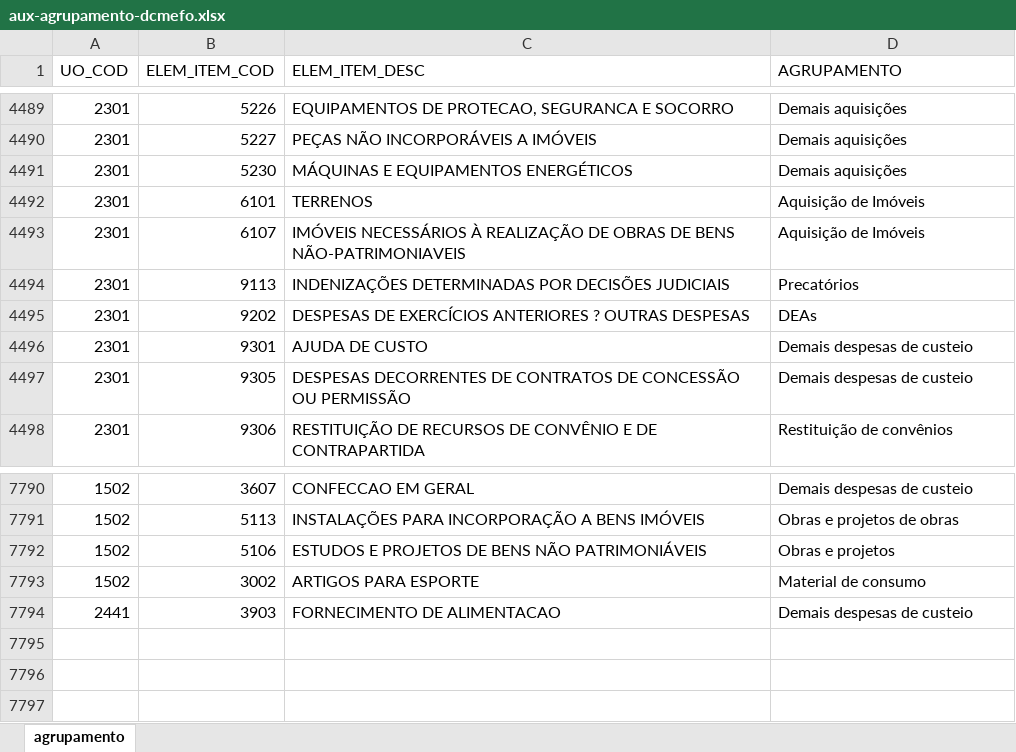
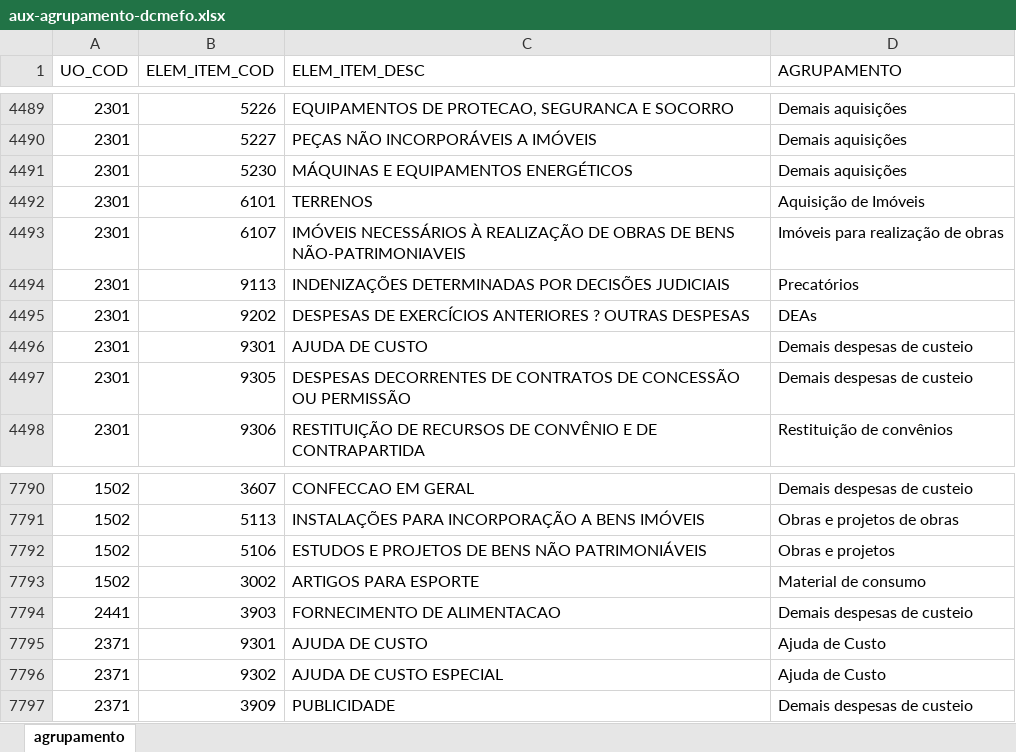
Before and after one commit to splor-mg/aux-agrupamento-dcmefo, an Excel workbook: data-raw/aux-agrupamento-dcmefo.xlsx, sheet agrupamento, drawn as a sheet; only a part is shown, gaps mark what is left out; values as stored, in another font and other column widths than the file's, no borders; the diff names each change by its address in the sheet, - before the commit and + after, or states it on an @@ line.

```diff
--- a/data-raw/aux-agrupamento-dcmefo.xlsx (sheet agrupamento)
+++ b/data-raw/aux-agrupamento-dcmefo.xlsx (sheet agrupamento)
-D4493 (AGRUPAMENTO): Aquisição de Imóveis
+D4493 (AGRUPAMENTO): Imóveis para realização de obras
+row 7795: 2371 | 9301 | AJUDA DE CUSTO | Ajuda de Custo
+row 7796: 2371 | 9302 | AJUDA DE CUSTO ESPECIAL | Ajuda de Custo
+row 7797: 2371 | 3909 | PUBLICIDADE | Demais despesas de custeio
```
Also changed, not shown: 2 other files.
